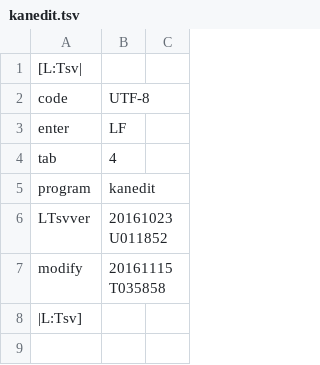
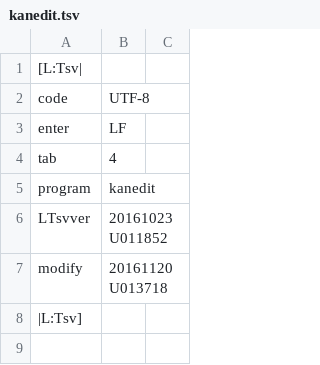
Before and after one commit to ooblog/LTsv10kanedit, a TSV file: kanedit.tsv, drawn as a sheet; only a part is shown.

```diff
--- a/kanedit.tsv
+++ b/kanedit.tsv
@@ -6,3 +6,3 @@ program	kanedit
 LTsvver	20161023U011852
-modify	20161115T035858
+modify	20161120U013718
 |L:Tsv]
```
Also changed, not shown: LTsv/LTsv_doc.tsv, LTsv/LTsv_glyph.tsv, 5 other files.
